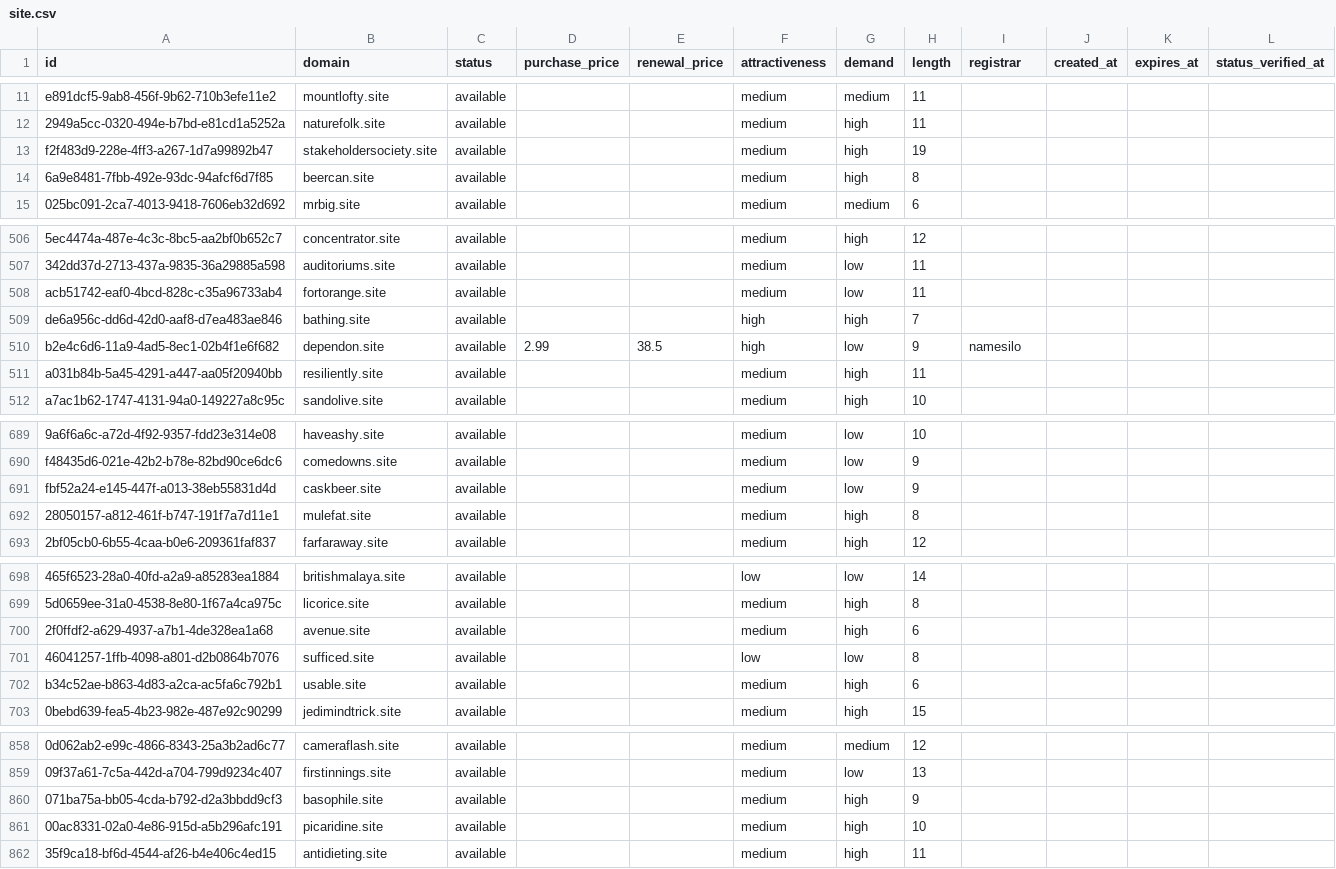
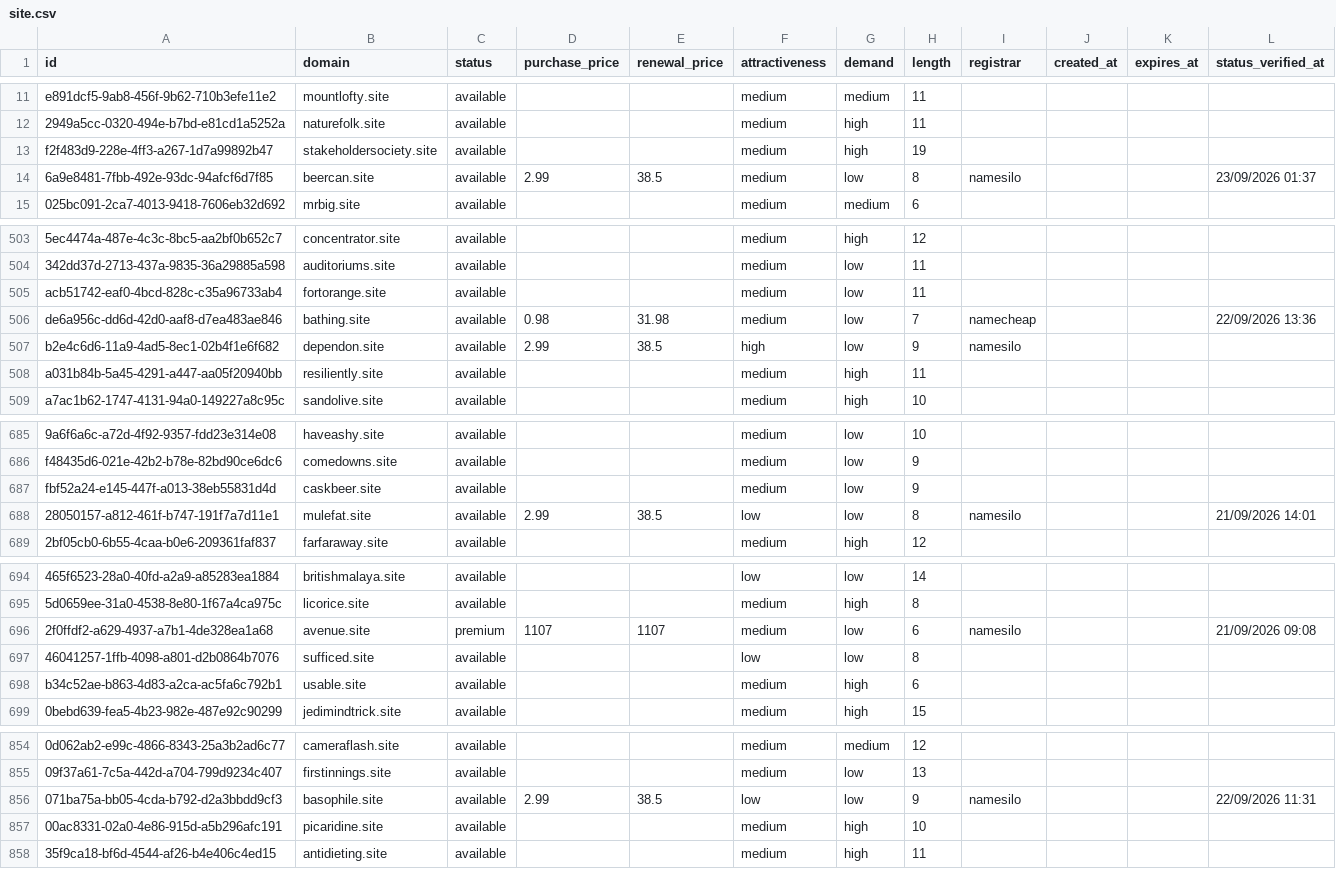
Before and after one commit to UniqueDomains/site-oneword-domains, a CSV file: site.csv, drawn as a sheet; only a part is shown, gaps mark what is left out; addresses are those after the commit; the diff covers the shown part only; the diff names each change by its address in the sheet, - before the commit and + after, or states it on an @@ line.

```diff
--- a/site.csv
+++ b/site.csv
-D14 (purchase_price): (empty)
+D14 (purchase_price): 2.99
-E14 (renewal_price): (empty)
+E14 (renewal_price): 38.5
-G14 (demand): high
+G14 (demand): low
-I14 (registrar): (empty)
+I14 (registrar): namesilo
-L14 (status_verified_at): (empty)
+L14 (status_verified_at): 23/09/2026 01:37
-D506 (purchase_price): (empty)
+D506 (purchase_price): 0.98
-E506 (renewal_price): (empty)
+E506 (renewal_price): 31.98
-F506 (attractiveness): high
+F506 (attractiveness): medium
-G506 (demand): high
+G506 (demand): low
-I506 (registrar): (empty)
+I506 (registrar): namecheap
-L506 (status_verified_at): (empty)
+L506 (status_verified_at): 22/09/2026 13:36
-D688 (purchase_price): (empty)
+D688 (purchase_price): 2.99
-E688 (renewal_price): (empty)
+E688 (renewal_price): 38.5
-F688 (attractiveness): medium
+F688 (attractiveness): low
-G688 (demand): high
+G688 (demand): low
-I688 (registrar): (empty)
+I688 (registrar): namesilo
-L688 (status_verified_at): (empty)
+L688 (status_verified_at): 21/09/2026 14:01
-C696 (status): available
+C696 (status): premium
-D696 (purchase_price): (empty)
+D696 (purchase_price): 1107
-E696 (renewal_price): (empty)
+E696 (renewal_price): 1107
-G696 (demand): high
+G696 (demand): low
-I696 (registrar): (empty)
+I696 (registrar): namesilo
-L696 (status_verified_at): (empty)
+L696 (status_verified_at): 21/09/2026 09:08
-D856 (purchase_price): (empty)
+D856 (purchase_price): 2.99
-E856 (renewal_price): (empty)
+E856 (renewal_price): 38.5
-F856 (attractiveness): medium
+F856 (attractiveness): low
-G856 (demand): high
+G856 (demand): low
-I856 (registrar): (empty)
+I856 (registrar): namesilo
-L856 (status_verified_at): (empty)
+L856 (status_verified_at): 22/09/2026 11:31
```
Also changed, not shown: 4 added rows, 4 removed rows and 89 edited cells elsewhere in this file, 4 other files.
